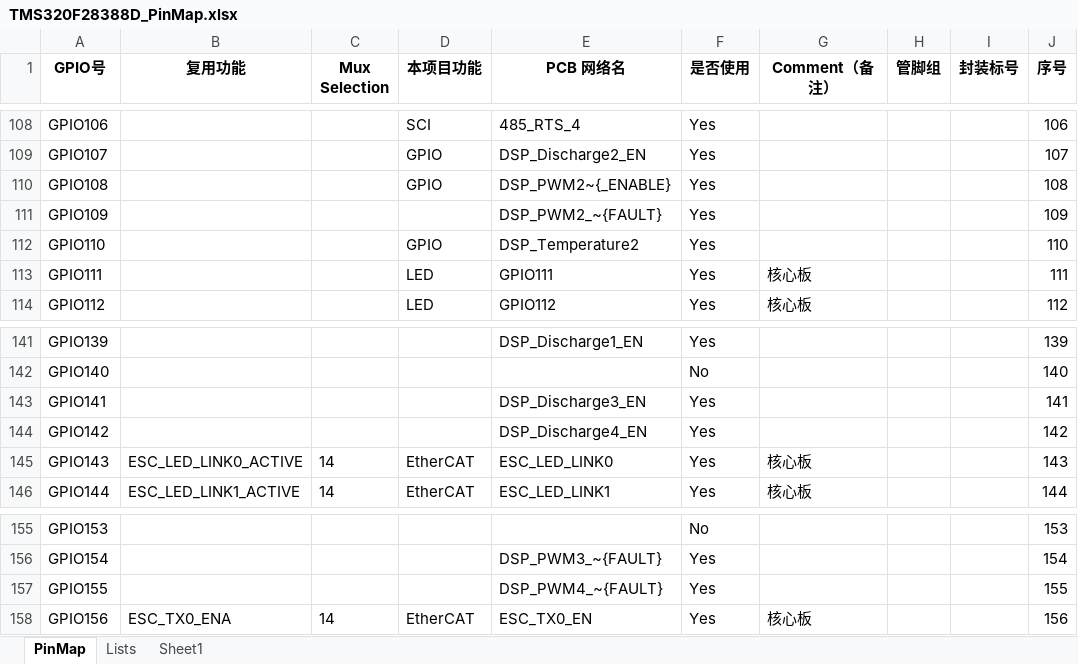
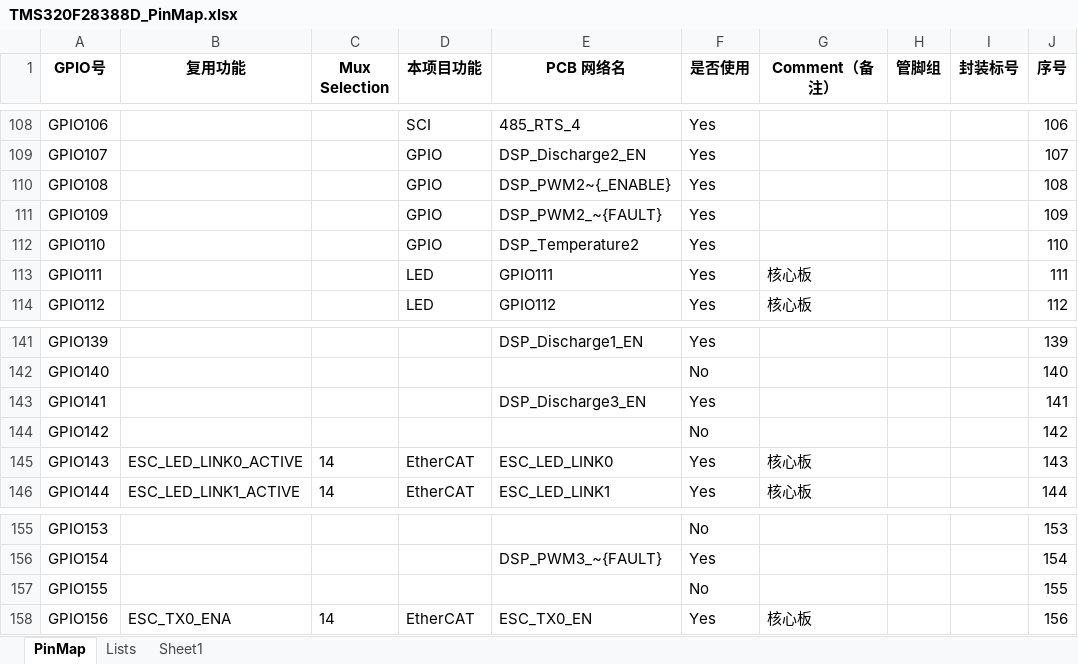
Before and after one commit to motor-and-motion-control-lab/mmlab-12PhaseDrive-388Slave, an Excel workbook: 28388motherboard/TMS320F28388D_PinMap.xlsx, sheet PinMap, drawn as a sheet; only a part is shown, gaps mark what is left out; values as stored, in another font and other column widths than the file's, no borders; the diff covers the shown part only; the diff names each change by its address in the sheet, - before the commit and + after, or states it on an @@ line.

```diff
--- a/28388motherboard/TMS320F28388D_PinMap.xlsx (sheet PinMap)
+++ b/28388motherboard/TMS320F28388D_PinMap.xlsx (sheet PinMap)
-D111 (本项目功能): (empty)
+D111 (本项目功能): GPIO
-E144 (PCB 网络名): DSP_Discharge4_EN
+E144 (PCB 网络名): (empty)
-F144 (是否使用): Yes
+F144 (是否使用): No
-E157 (PCB 网络名): DSP_PWM4_~{FAULT}
+E157 (PCB 网络名): (empty)
-F157 (是否使用): Yes
+F157 (是否使用): No
```
Also changed, not shown: 20 edited cells elsewhere in this sheet, 8 other files.
